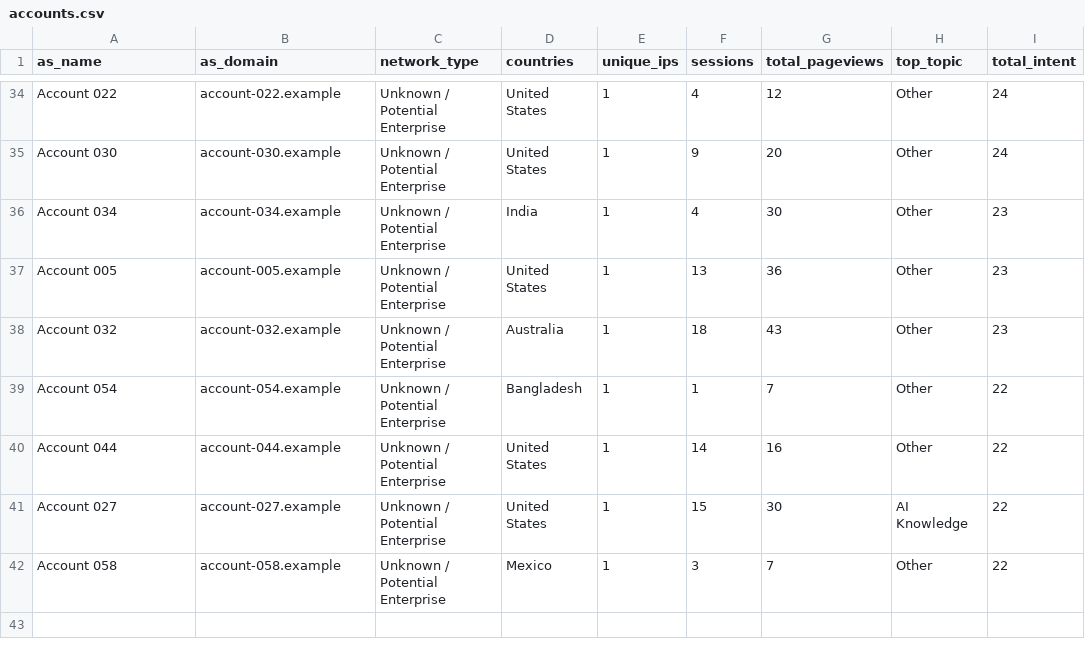
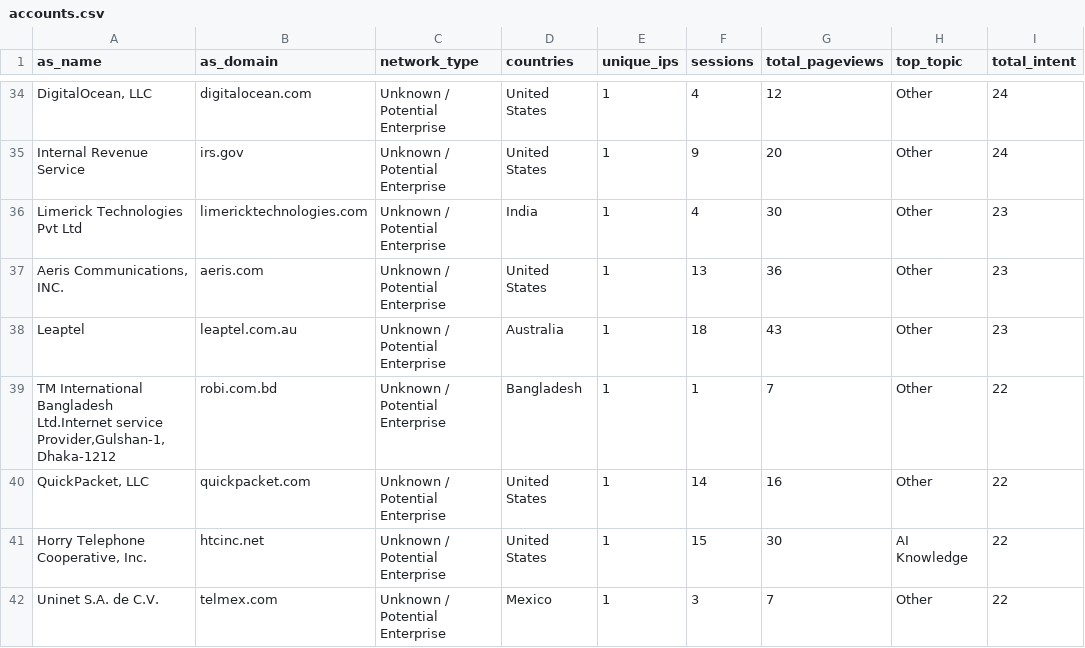
Before and after one commit to anu123hr/egain-visitor-intelligence-demo, a CSV file: data/accounts.csv, drawn as a sheet; only a part is shown, gaps mark what is left out; the diff covers the shown part only; the diff names each change by its address in the sheet, - before the commit and + after, or states it on an @@ line.

Commit message:
Restore account names while keeping IPs anonymized

```diff
--- a/data/accounts.csv
+++ b/data/accounts.csv
-A34 (as_name): Account 022
+A34 (as_name): DigitalOcean, LLC
-B34 (as_domain): account-022.example
+B34 (as_domain): digitalocean.com
-A35 (as_name): Account 030
+A35 (as_name): Internal Revenue Service
-B35 (as_domain): account-030.example
+B35 (as_domain): irs.gov
-A36 (as_name): Account 034
+A36 (as_name): Limerick Technologies Pvt Ltd
-B36 (as_domain): account-034.example
+B36 (as_domain): limericktechnologies.com
-A37 (as_name): Account 005
+A37 (as_name): Aeris Communications, INC.
-B37 (as_domain): account-005.example
+B37 (as_domain): aeris.com
-A38 (as_name): Account 032
+A38 (as_name): Leaptel
-B38 (as_domain): account-032.example
+B38 (as_domain): leaptel.com.au
-A39 (as_name): Account 054
+A39 (as_name): TM International Bangladesh Ltd.Internet service Provider,Gulshan-1,Dhaka-1212
-B39 (as_domain): account-054.example
+B39 (as_domain): robi.com.bd
-A40 (as_name): Account 044
+A40 (as_name): QuickPacket, LLC
-B40 (as_domain): account-044.example
+B40 (as_domain): quickpacket.com
-A41 (as_name): Account 027
+A41 (as_name): Horry Telephone Cooperative, Inc.
-B41 (as_domain): account-027.example
+B41 (as_domain): htcinc.net
-A42 (as_name): Account 058
+A42 (as_name): Uninet S.A. de C.V.
-B42 (as_domain): account-058.example
+B42 (as_domain): telmex.com
```
Also changed, not shown: 64 edited cells elsewhere in this file, data/enriched_ips.csv.
